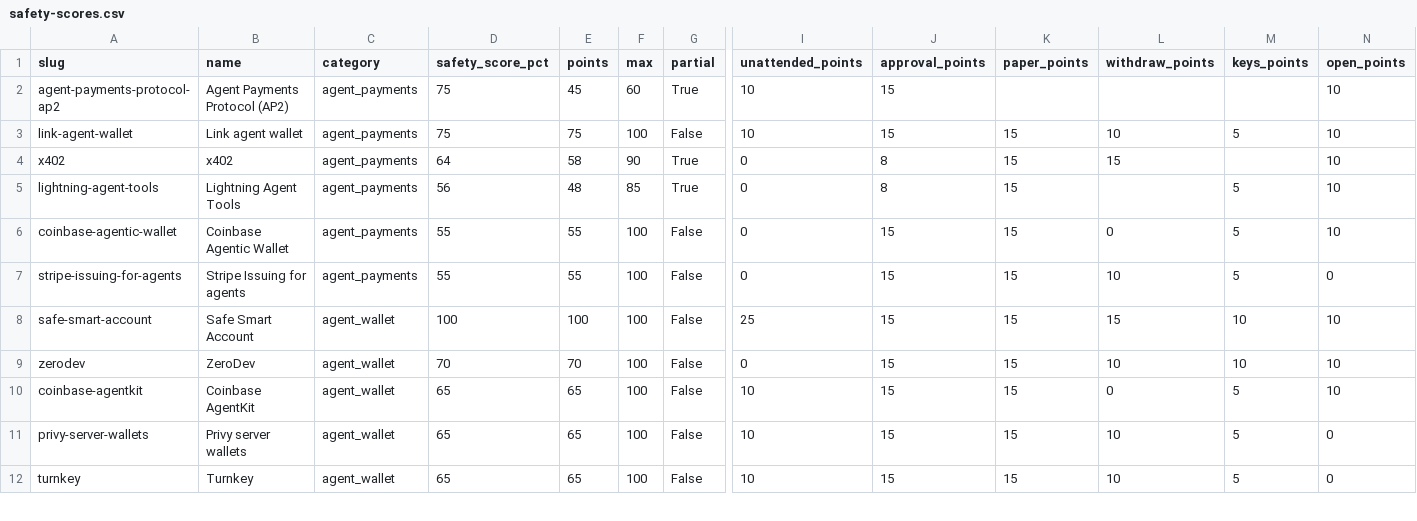
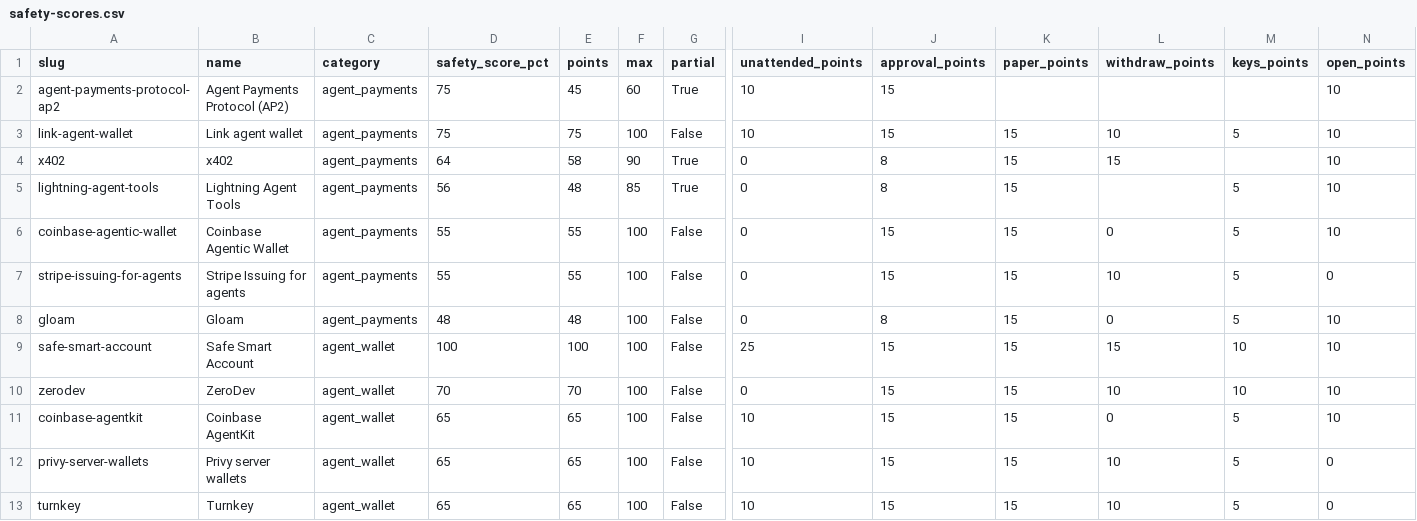
Before and after one commit to intoApex/tas-ratings, a CSV file: data/safety-scores.csv, drawn as a sheet; only a part is shown, gaps mark what is left out; rows hold the shown columns only; the diff names each change by its address in the sheet, - before the commit and + after, or states it on an @@ line.

```diff
--- a/data/safety-scores.csv
+++ b/data/safety-scores.csv
+row 8: gloam | Gloam | agent_payments | 48 | 48 | 100 | False | 0 | 8 | 15 | 0 | 5 | 10
```
Also changed, not shown: data/agent-risk-scores.csv, data/tools.csv, 4 other files.
